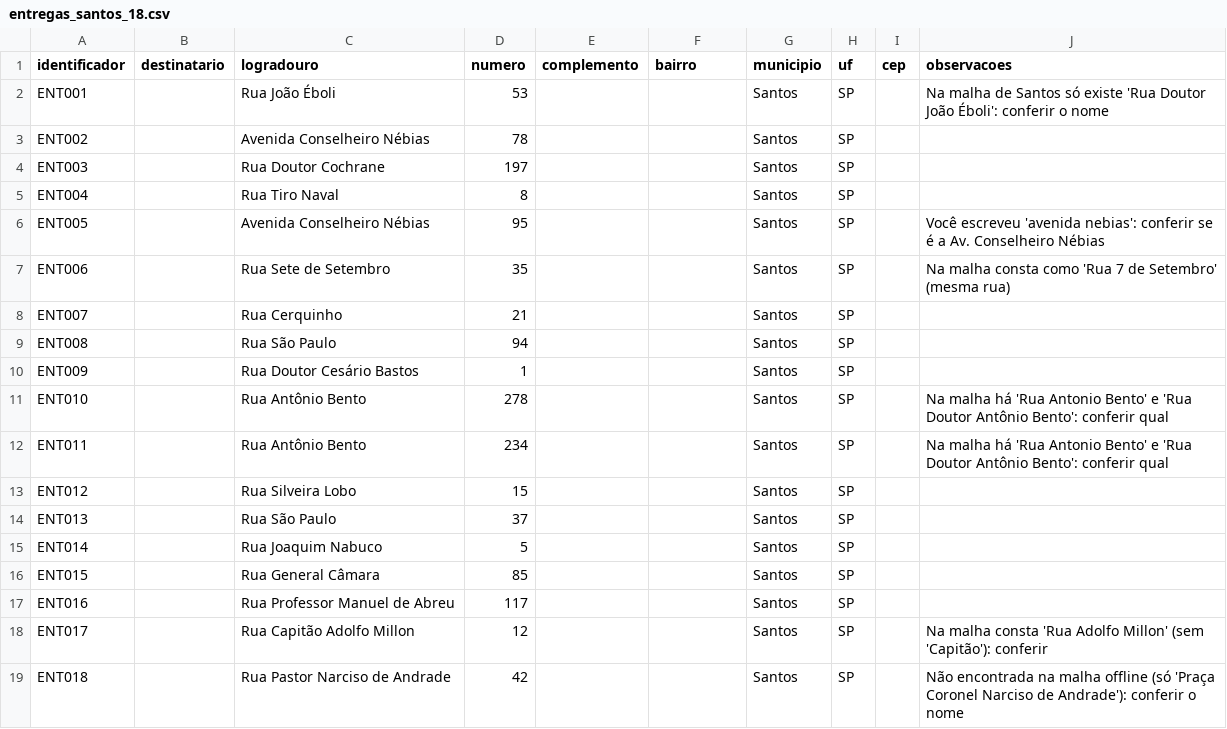
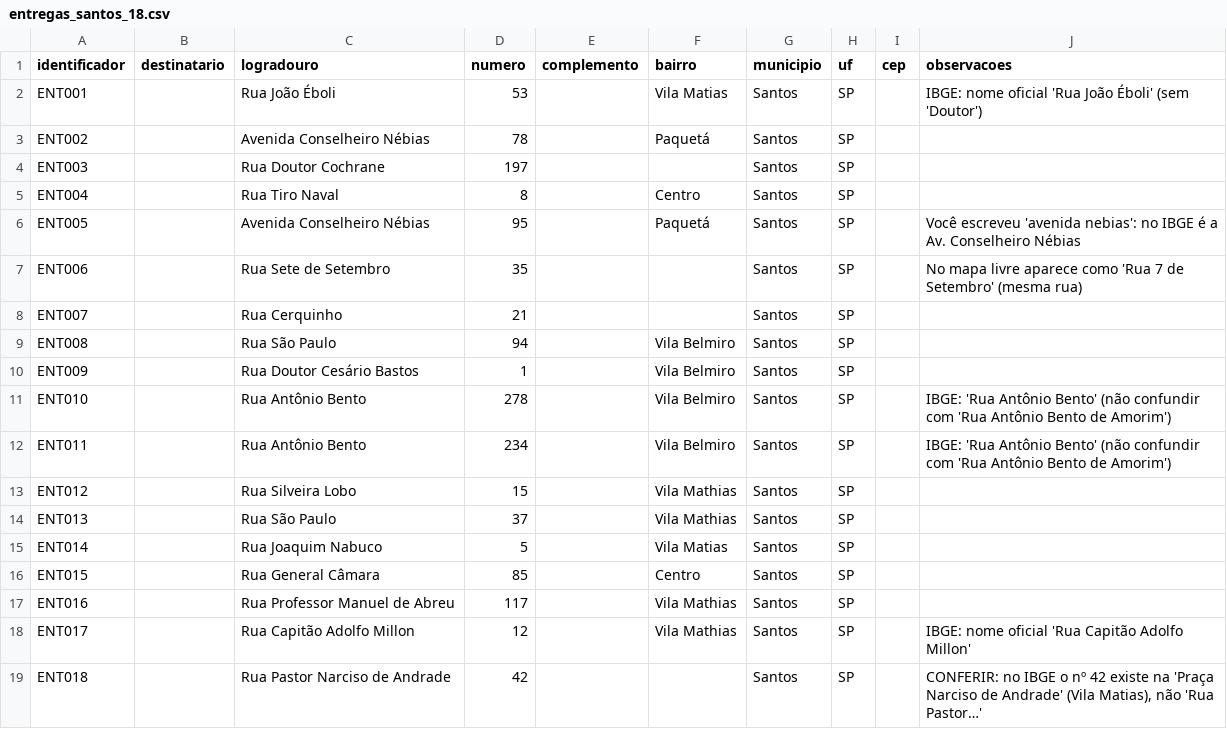
Before and after one commit to brunopanzica2-arch/App, a CSV file: listas/entregas_santos_18.csv, drawn as a sheet.

```diff
--- a/listas/entregas_santos_18.csv
+++ b/listas/entregas_santos_18.csv
@@ -1,19 +1,19 @@
 identificador;destinatario;logradouro;numero;complemento;bairro;municipio;uf;cep;observacoes
-ENT001;;Rua João Éboli;53;;;Santos;SP;;Na malha de Santos só existe 'Rua Doutor João Éboli': conferir o nome
-ENT002;;Avenida Conselheiro Nébias;78;;;Santos;SP;;
+ENT001;;Rua João Éboli;53;;Vila Matias;Santos;SP;;IBGE: nome oficial 'Rua João Éboli' (sem 'Doutor')
+ENT002;;Avenida Conselheiro Nébias;78;;Paquetá;Santos;SP;;
 ENT003;;Rua Doutor Cochrane;197;;;Santos;SP;;
-ENT004;;Rua Tiro Naval;8;;;Santos;SP;;
-ENT005;;Avenida Conselheiro Nébias;95;;;Santos;SP;;Você escreveu 'avenida nebias': conferir se é a Av. Conselheiro Nébias
-ENT006;;Rua Sete de Setembro;35;;;Santos;SP;;Na malha consta como 'Rua 7 de Setembro' (mesma rua)
+ENT004;;Rua Tiro Naval;8;;Centro;Santos;SP;;
+ENT005;;Avenida Conselheiro Nébias;95;;Paquetá;Santos;SP;;Você escreveu 'avenida nebias': no IBGE é a Av. Conselheiro Nébias
+ENT006;;Rua Sete de Setembro;35;;;Santos;SP;;No mapa livre aparece como 'Rua 7 de Setembro' (mesma rua)
 ENT007;;Rua Cerquinho;21;;;Santos;SP;;
-ENT008;;Rua São Paulo;94;;;Santos;SP;;
-ENT009;;Rua Doutor Cesário Bastos;1;;;Santos;SP;;
-ENT010;;Rua Antônio Bento;278;;;Santos;SP;;Na malha há 'Rua Antonio Bento' e 'Rua Doutor Antônio Bento': conferir qual
-ENT011;;Rua Antônio Bento;234;;;Santos;SP;;Na malha há 'Rua Antonio Bento' e 'Rua Doutor Antônio Bento': conferir qual
-ENT012;;Rua Silveira Lobo;15;;;Santos;SP;;
-ENT013;;Rua São Paulo;37;;;Santos;SP;;
-ENT014;;Rua Joaquim Nabuco;5;;;Santos;SP;;
-ENT015;;Rua General Câmara;85;;;Santos;SP;;
-ENT016;;Rua Professor Manuel de Abreu;117;;;Santos;SP;;
-ENT017;;Rua Capitão Adolfo Millon;12;;;Santos;SP;;Na malha consta 'Rua Adolfo Millon' (sem 'Capitão'): conferir
-ENT018;;Rua Pastor Narciso de Andrade;42;;;Santos;SP;;Não encontrada na malha offline (só 'Praça Coronel Narciso de Andrade'): conferir o nome
+ENT008;;Rua São Paulo;94;;Vila Belmiro;Santos;SP;;
+ENT009;;Rua Doutor Cesário Bastos;1;;Vila Belmiro;Santos;SP;;
+ENT010;;Rua Antônio Bento;278;;Vila Belmiro;Santos;SP;;IBGE: 'Rua Antônio Bento' (não confundir com 'Rua Antônio Bento de Amorim')
+ENT011;;Rua Antônio Bento;234;;Vila Belmiro;Santos;SP;;IBGE: 'Rua Antônio Bento' (não confundir com 'Rua Antônio Bento de Amorim')
+ENT012;;Rua Silveira Lobo;15;;Vila Mathias;Santos;SP;;
+ENT013;;Rua São Paulo;37;;Vila Mathias;Santos;SP;;
+ENT014;;Rua Joaquim Nabuco;5;;Vila Matias;Santos;SP;;
+ENT015;;Rua General Câmara;85;;Centro;Santos;SP;;
+ENT016;;Rua Professor Manuel de Abreu;117;;Vila Mathias;Santos;SP;;
+ENT017;;Rua Capitão Adolfo Millon;12;;Vila Mathias;Santos;SP;;IBGE: nome oficial 'Rua Capitão Adolfo Millon'
+ENT018;;Rua Pastor Narciso de Andrade;42;;;Santos;SP;;CONFERIR: no IBGE o nº 42 existe na 'Praça Narciso de Andrade' (Vila Matias), não 'Rua Pastor…'
```
Also changed, not shown: 58 other files.
